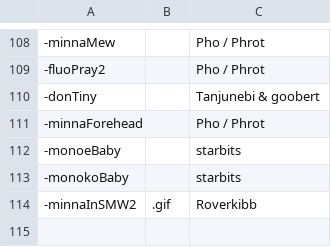
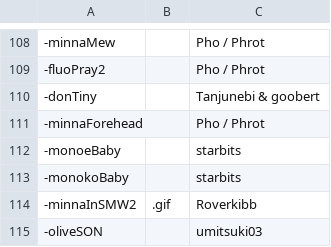
Before and after one commit to AcrylonitrileButadieneStyrene/yno-commumoji, a CSV file: config.csv, drawn as a sheet; only a part is shown, gaps mark what is left out; the diff names each change by its address in the sheet, - before the commit and + after, or states it on an @@ line.

Commit message:
add oliveson by umuisuki (#127)

```diff
--- a/config.csv
+++ b/config.csv
+row 115: -oliveSON |  | umitsuki03
```
Also changed, not shown: 1 other file.
